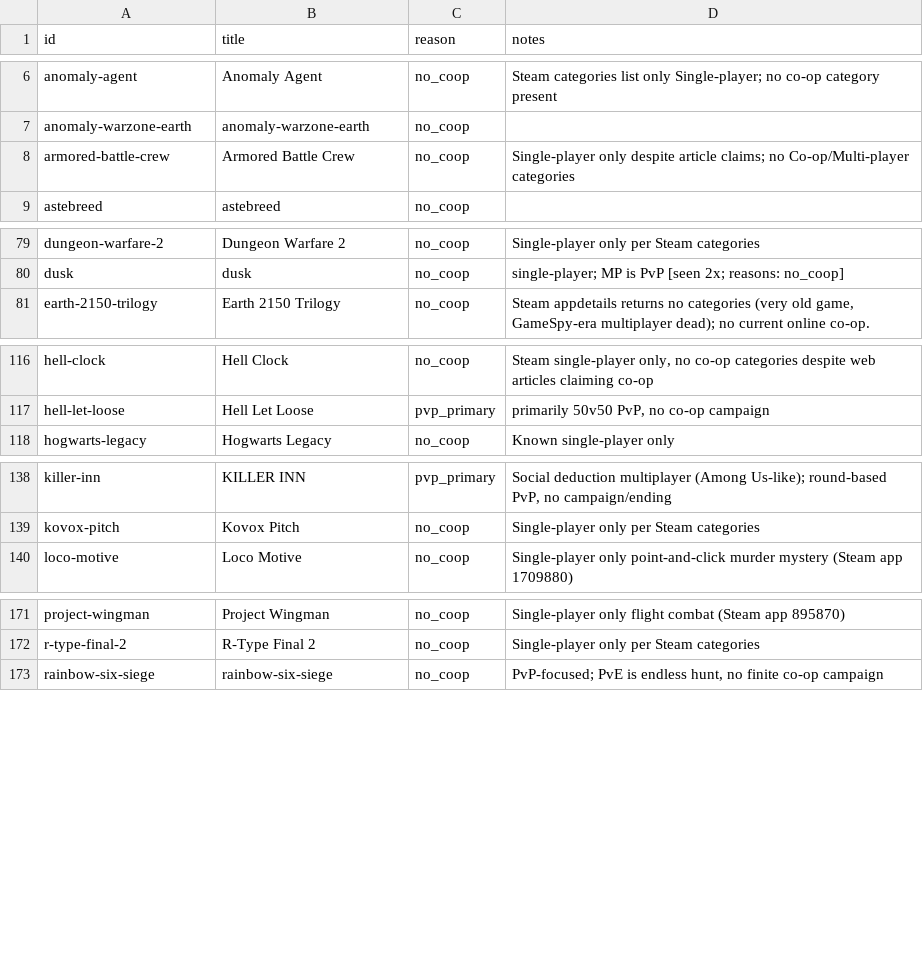
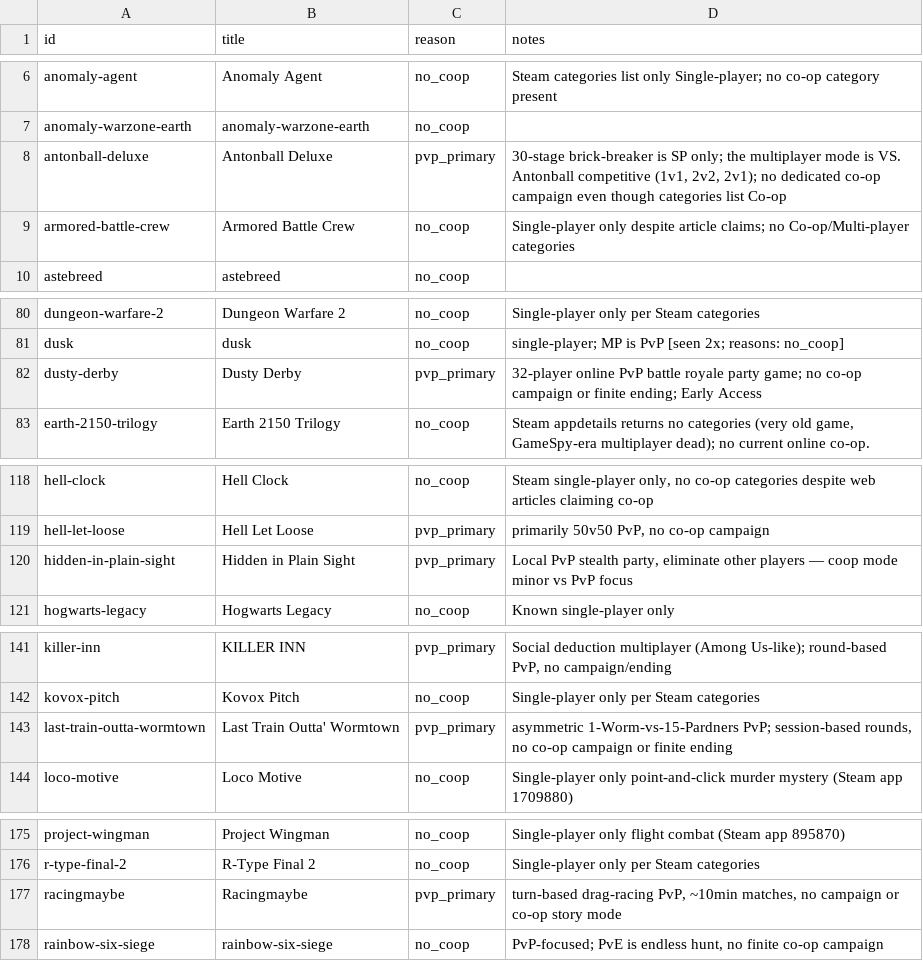
Before and after one commit to LoyEgor/pc-coop-games, a TSV file: .claude/skills/shared/hard-block.tsv, drawn as a sheet; only a part is shown, gaps mark what is left out; the diff covers the shown part only; the diff names each change by its address in the sheet, - before the commit and + after, or states it on an @@ line.

```diff
--- a/.claude/skills/shared/hard-block.tsv
+++ b/.claude/skills/shared/hard-block.tsv
+row 8: antonball-deluxe | Antonball Deluxe | pvp_primary | 30-stage brick-breaker is SP only; the multiplayer mode is VS. Antonball competitive (1v1, 2v2, 2v1); no dedicated co-op campaign even though categories list Co-op
+row 82: dusty-derby | Dusty Derby | pvp_primary | 32-player online PvP battle royale party game; no co-op campaign or finite ending; Early Access
+row 120: hidden-in-plain-sight | Hidden in Plain Sight | pvp_primary | Local PvP stealth party, eliminate other players — coop mode minor vs PvP focus
+row 143: last-train-outta-wormtown | Last Train Outta' Wormtown | pvp_primary | asymmetric 1-Worm-vs-15-Pardners PvP; session-based rounds, no co-op campaign or finite ending
+row 177: racingmaybe | Racingmaybe | pvp_primary | turn-based drag-racing PvP, ~10min matches, no campaign or co-op story mode
```
Also changed, not shown: 1 added row and 1 edited cell elsewhere in this file, .claude/skills/shared/reeval.tsv, 2 other files.
